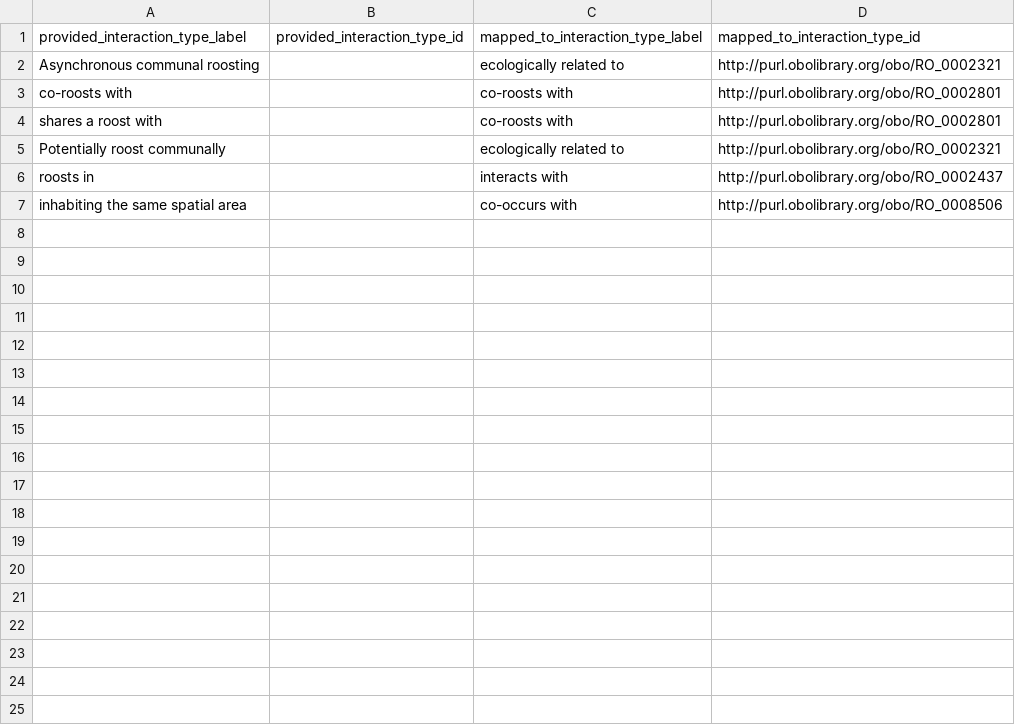
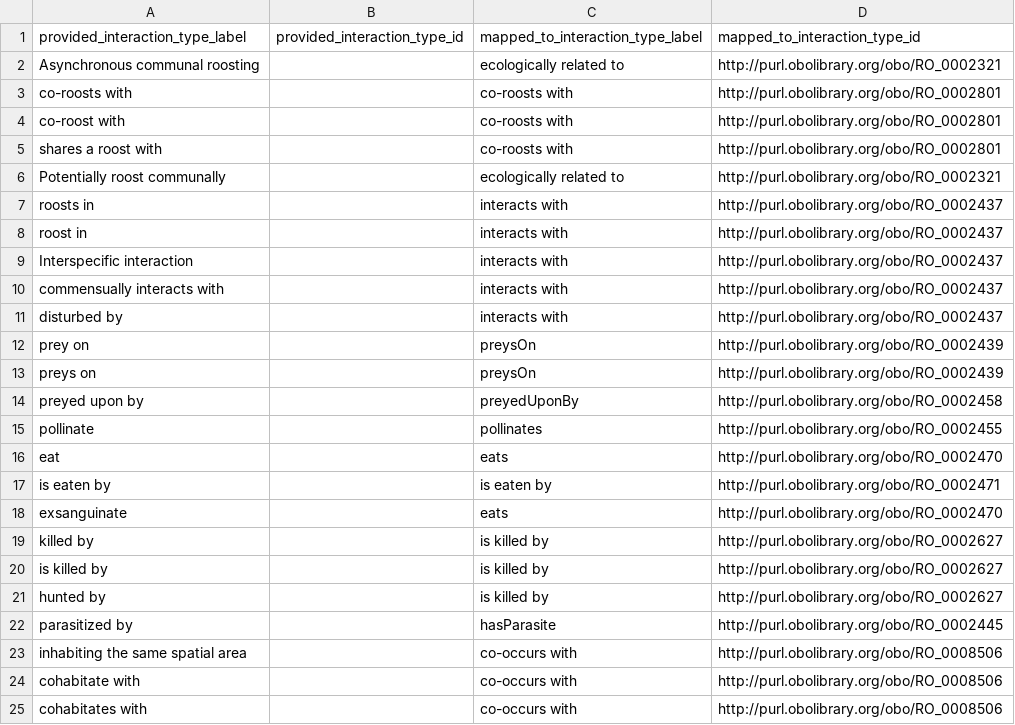
Before and after one commit to globalbioticinteractions/bat-co-roosting, a CSV file: interaction_types_mapping.csv, drawn as a sheet.

Commit message:
update interaction type mapping after discussion with Aja Sherman

```diff
--- a/interaction_types_mapping.csv
+++ b/interaction_types_mapping.csv
@@ -3,2 +3,3 @@ Asynchronous communal roosting,,ecologically related to ,http://purl.obolibrary.
 co-roosts with,,co-roosts with,http://purl.obolibrary.org/obo/RO_0002801
+co-roost with,,co-roosts with,http://purl.obolibrary.org/obo/RO_0002801
 shares a roost with,,co-roosts with,http://purl.obolibrary.org/obo/RO_0002801
@@ -6,2 +7,19 @@ Potentially roost communally,,ecologically related to ,http://purl.obolibrary.or
 roosts in,,interacts with,http://purl.obolibrary.org/obo/RO_0002437
+roost in,,interacts with,http://purl.obolibrary.org/obo/RO_0002437
+Interspecific interaction,,interacts with,http://purl.obolibrary.org/obo/RO_0002437
+commensually interacts with,,interacts with,http://purl.obolibrary.org/obo/RO_0002437
+disturbed by,,interacts with,http://purl.obolibrary.org/obo/RO_0002437
+prey on,,preysOn,http://purl.obolibrary.org/obo/RO_0002439
+preys on,,preysOn,http://purl.obolibrary.org/obo/RO_0002439
+preyed upon by,,preyedUponBy,http://purl.obolibrary.org/obo/RO_0002458
+pollinate,,pollinates,http://purl.obolibrary.org/obo/RO_0002455
+eat,,eats,http://purl.obolibrary.org/obo/RO_0002470
+is eaten by,,is eaten by,http://purl.obolibrary.org/obo/RO_0002471
+exsanguinate,,eats,http://purl.obolibrary.org/obo/RO_0002470
+killed by,,is killed by,http://purl.obolibrary.org/obo/RO_0002627
+is killed by,,is killed by,http://purl.obolibrary.org/obo/RO_0002627
+hunted by,,is killed by,http://purl.obolibrary.org/obo/RO_0002627
+parasitized by,,hasParasite,http://purl.obolibrary.org/obo/RO_0002445
 inhabiting the same spatial area,,co-occurs with,http://purl.obolibrary.org/obo/RO_0008506
+cohabitate with,,co-occurs with,http://purl.obolibrary.org/obo/RO_0008506
+cohabitates with,,co-occurs with,http://purl.obolibrary.org/obo/RO_0008506
```
